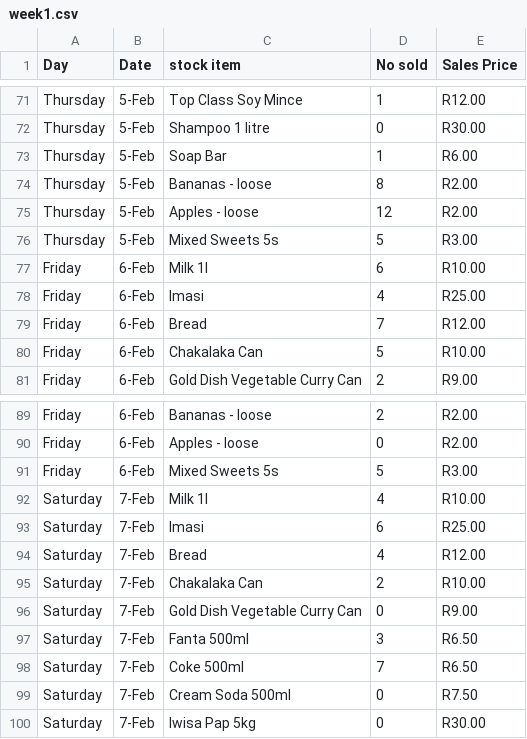
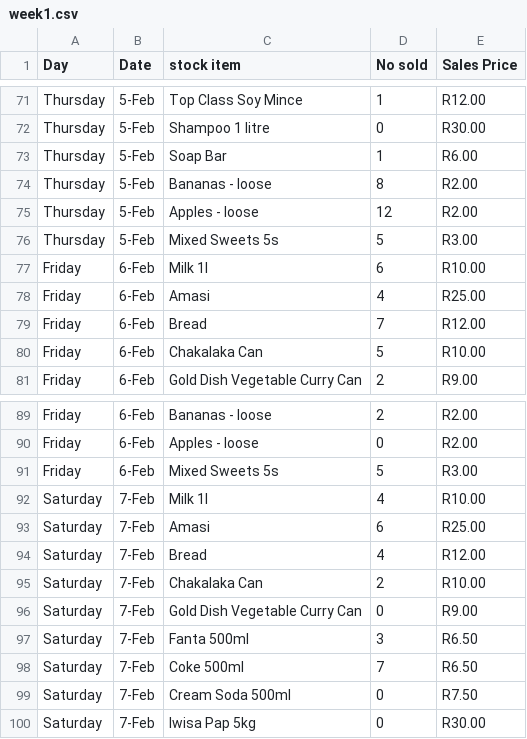
Before and after one commit to radlee/Nelisa, a CSV file: files/week1.csv, drawn as a sheet; only a part is shown, gaps mark what is left out; the diff covers the shown part only.

```diff
--- a/files/week1.csv
+++ b/files/week1.csv
@@ -77,3 +77,3 @@ Thursday,5-Feb,Mixed Sweets 5s,5,R3.00
 Friday,6-Feb,Milk 1l,6,R10.00
-Friday,6-Feb,Imasi,4,R25.00
+Friday,6-Feb,Amasi,4,R25.00
 Friday,6-Feb,Bread,7,R12.00
@@ -92,3 +92,3 @@ Friday,6-Feb,Mixed Sweets 5s,5,R3.00
 Saturday,7-Feb,Milk 1l,4,R10.00
-Saturday,7-Feb,Imasi,6,R25.00
+Saturday,7-Feb,Amasi,6,R25.00
 Saturday,7-Feb,Bread,4,R12.00
```
Also changed, not shown: 5 edited cells elsewhere in this file, files/purchases.csv, 14 other files.
